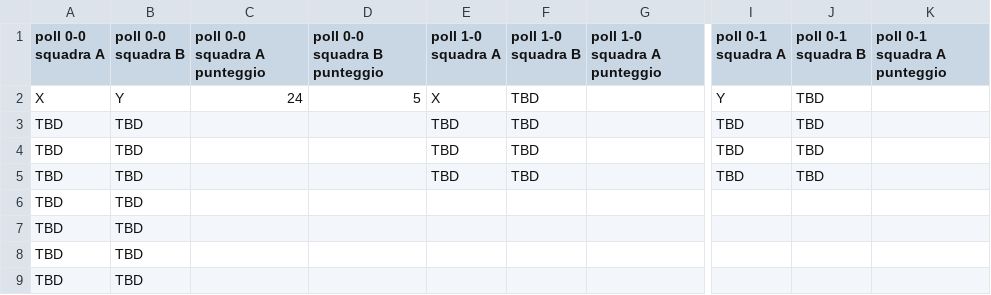
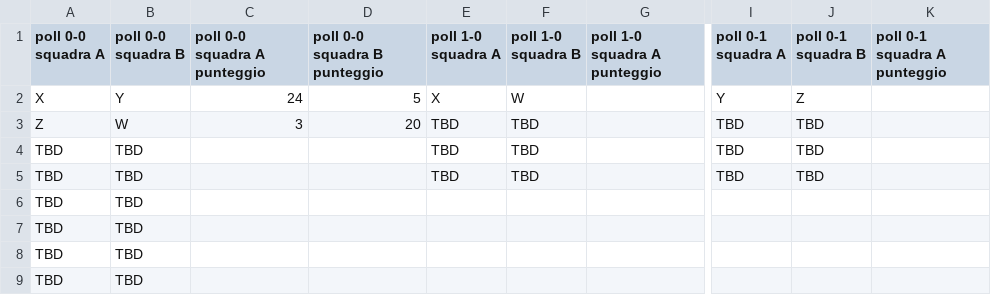
Before and after one commit to ChurchGame/ChurchGame.github.io, a CSV file: risultati.csv, drawn as a sheet; only a part is shown, gaps mark what is left out; the diff names each change by its address in the sheet, - before the commit and + after, or states it on an @@ line.

Commit message:
Update risultati.csv

```diff
--- a/risultati.csv
+++ b/risultati.csv
-F2 (poll 1-0 squadra B): TBD
+F2 (poll 1-0 squadra B): W
-J2 (poll 0-1 squadra B): TBD
+J2 (poll 0-1 squadra B): Z
-A3 (poll 0-0 squadra A): TBD
+A3 (poll 0-0 squadra A): Z
-B3 (poll 0-0 squadra B): TBD
+B3 (poll 0-0 squadra B): W
-C3 (poll 0-0 squadra A punteggio): (empty)
+C3 (poll 0-0 squadra A punteggio): 3
-D3 (poll 0-0 squadra B punteggio): (empty)
+D3 (poll 0-0 squadra B punteggio): 20
```
